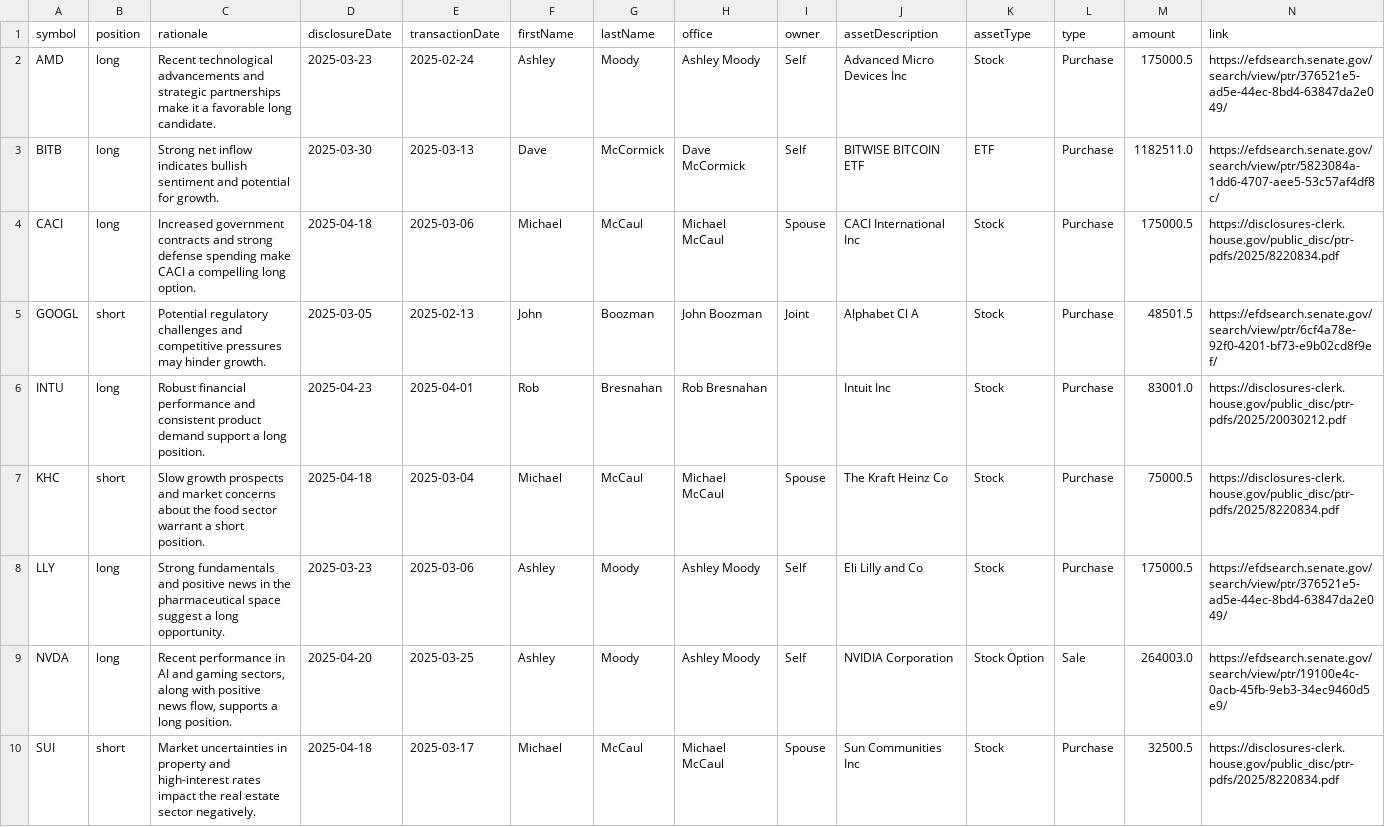
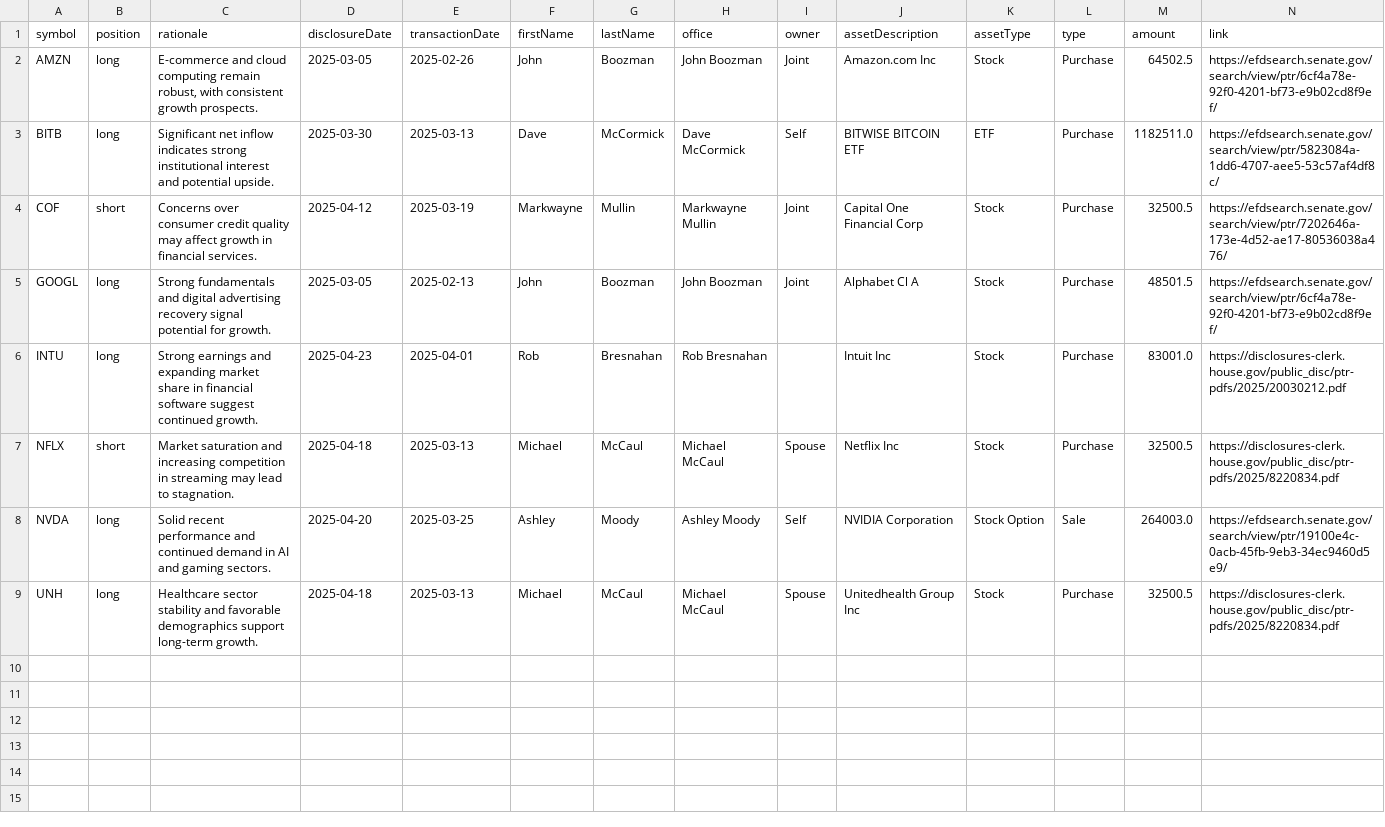
Before and after one commit to jamesgarza73/insider_bot, a CSV file: data/trades.csv, drawn as a sheet; only a part is shown; removed rows and columns are numbered as before the commit, all else as after; rows hold the shown columns only; the diff names each change by its address in the sheet, - before the commit and + after, or states it on an @@ line.

Commit message:
Update trades 2025-04-23 19:00:28.452811

```diff
--- a/data/trades.csv
+++ b/data/trades.csv
-row 2: AMD | long | Recent technological advancements and strategic partnerships make it a favorable long candidate. | 2025-03-23 | 2025-02-24 | Ashley | Moody | Ashley Moody | Self | Advanced Micro Devices Inc | Stock | Purchase | 175000.5 | https://efdsearch.senate.gov/search/view/ptr/376521e5-ad5e-44ec-8bd4-63847da2e049/
+row 2: AMZN | long | E-commerce and cloud computing remain robust, with consistent growth prospects. | 2025-03-05 | 2025-02-26 | John | Boozman | John Boozman | Joint | Amazon.com Inc | Stock | Purchase | 64502.5 | https://efdsearch.senate.gov/search/view/ptr/6cf4a78e-92f0-4201-bf73-e9b02cd8f9ef/
-C3 (rationale): Strong net inflow indicates bullish sentiment and potential for growth.
+C3 (rationale): Significant net inflow indicates strong institutional interest and potential upside.
-row 4: CACI | long | Increased government contracts and strong defense spending make CACI a compelling long option. | 2025-04-18 | 2025-03-06 | Michael | McCaul | Michael McCaul | Spouse | CACI International Inc | Stock | Purchase | 175000.5 | https://disclosures-clerk.house.gov/public_disc/ptr-pdfs/2025/8220834.pdf
+row 4: COF | short | Concerns over consumer credit quality may affect growth in financial services. | 2025-04-12 | 2025-03-19 | Markwayne | Mullin | Markwayne Mullin | Joint | Capital One Financial Corp | Stock | Purchase | 32500.5 | https://efdsearch.senate.gov/search/view/ptr/7202646a-173e-4d52-ae17-80536038a476/
-B5 (position): short
+B5 (position): long
-C5 (rationale): Potential regulatory challenges and competitive pressures may hinder growth.
+C5 (rationale): Strong fundamentals and digital advertising recovery signal potential for growth.
-C6 (rationale): Robust financial performance and consistent product demand support a long position.
+C6 (rationale): Strong earnings and expanding market share in financial software suggest continued growth.
-A7 (symbol): KHC
+A7 (symbol): NFLX
-C7 (rationale): Slow growth prospects and market concerns about the food sector warrant a short position.
+C7 (rationale): Market saturation and increasing competition in streaming may lead to stagnation.
-E7 (transactionDate): 2025-03-04
+E7 (transactionDate): 2025-03-13
-J7 (assetDescription): The Kraft Heinz Co
+J7 (assetDescription): Netflix Inc
-M7 (amount): 75000.5
+M7 (amount): 32500.5
-row 8: LLY | long | Strong fundamentals and positive news in the pharmaceutical space suggest a long opportunity. | 2025-03-23 | 2025-03-06 | Ashley | Moody | Ashley Moody | Self | Eli Lilly and Co | Stock | Purchase | 175000.5 | https://efdsearch.senate.gov/search/view/ptr/376521e5-ad5e-44ec-8bd4-63847da2e049/
-C8 (rationale): Recent performance in AI and gaming sectors, along with positive news flow, supports a long position.
+C8 (rationale): Solid recent performance and continued demand in AI and gaming sectors.
-A9 (symbol): SUI
+A9 (symbol): UNH
-B9 (position): short
+B9 (position): long
-C9 (rationale): Market uncertainties in property and high-interest rates impact the real estate sector negatively.
+C9 (rationale): Healthcare sector stability and favorable demographics support long-term growth.
-E9 (transactionDate): 2025-03-17
+E9 (transactionDate): 2025-03-13
-J9 (assetDescription): Sun Communities Inc
+J9 (assetDescription): Unitedhealth Group Inc
```
